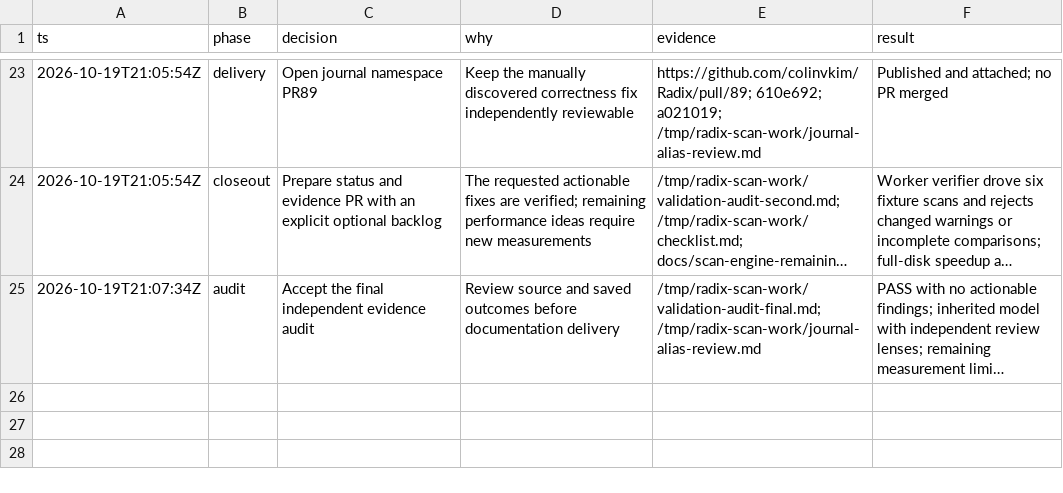
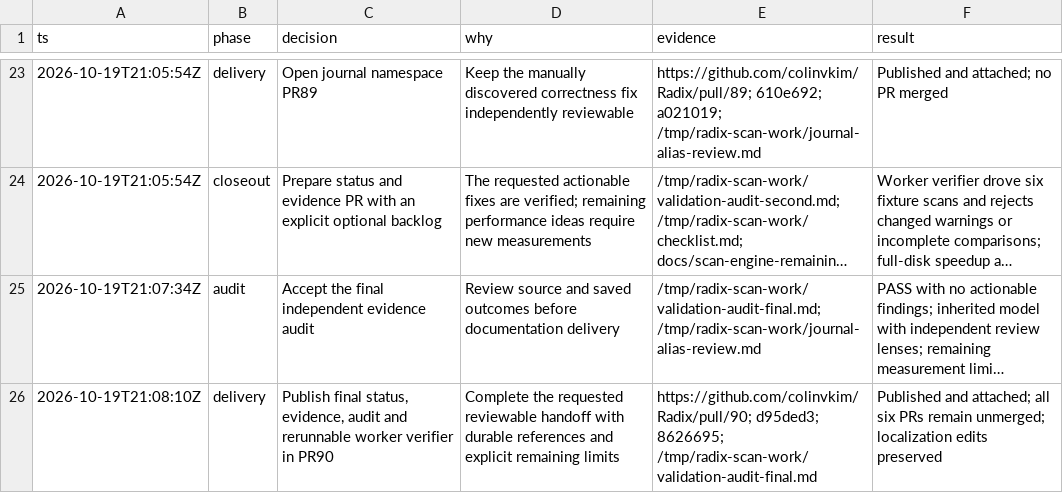
Before and after one commit to colinvkim/Radix, a TSV file: docs/performance/scan-engine-followups-decisions.tsv, drawn as a sheet; only a part is shown, gaps mark what is left out; long unchanged cells end in …; the diff names each change by its address in the sheet, - before the commit and + after, or states it on an @@ line.

Commit message:
docs: record final follow-up PR delivery

```diff
--- a/docs/performance/scan-engine-followups-decisions.tsv
+++ b/docs/performance/scan-engine-followups-decisions.tsv
+row 26: 2026-10-19T21:08:10Z | delivery | Publish final status, evidence, audit and rerunnable worker verifier in PR90 | Complete the requested reviewable handoff with durable references and explicit remaining limits | https://github.com/colinvkim/Radix/pull/90; d95ded3; 8626695; /tmp/radix-scan-work/validation-audit-final.md | Published and attached; all six PRs remain unmerged; localization edits preserved
```
